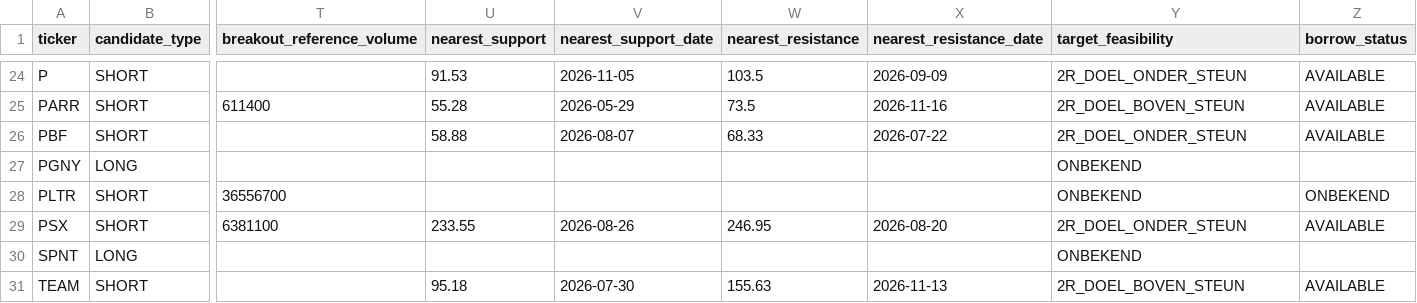
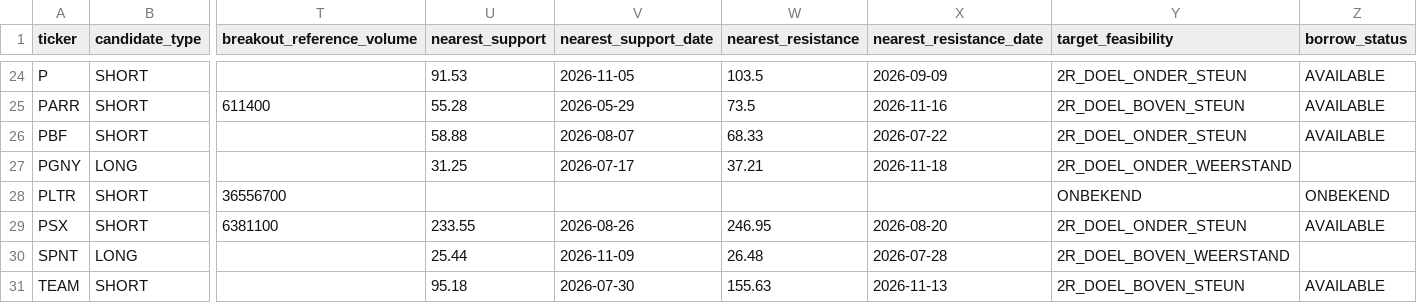
Before and after one commit to Melief/daily-stock-radar, a CSV file: data/entry_risk.csv, drawn as a sheet; only a part is shown, gaps mark what is left out; the diff covers the shown part only; the diff names each change by its address in the sheet, - before the commit and + after, or states it on an @@ line.

```diff
--- a/data/entry_risk.csv
+++ b/data/entry_risk.csv
-U27 (nearest_support): (empty)
+U27 (nearest_support): 31.25
-V27 (nearest_support_date): (empty)
+V27 (nearest_support_date): 2026-07-17
-W27 (nearest_resistance): (empty)
+W27 (nearest_resistance): 37.21
-X27 (nearest_resistance_date): (empty)
+X27 (nearest_resistance_date): 2026-11-18
-Y27 (target_feasibility): ONBEKEND
+Y27 (target_feasibility): 2R_DOEL_ONDER_WEERSTAND
-U30 (nearest_support): (empty)
+U30 (nearest_support): 25.44
-V30 (nearest_support_date): (empty)
+V30 (nearest_support_date): 2026-11-09
-W30 (nearest_resistance): (empty)
+W30 (nearest_resistance): 26.48
-X30 (nearest_resistance_date): (empty)
+X30 (nearest_resistance_date): 2026-07-28
-Y30 (target_feasibility): ONBEKEND
+Y30 (target_feasibility): 2R_DOEL_BOVEN_WEERSTAND
```
Also changed, not shown: 29 edited cells elsewhere in this file, data/candidate_risk_news.csv, data/dsr_source_status.csv, 6 other files.
